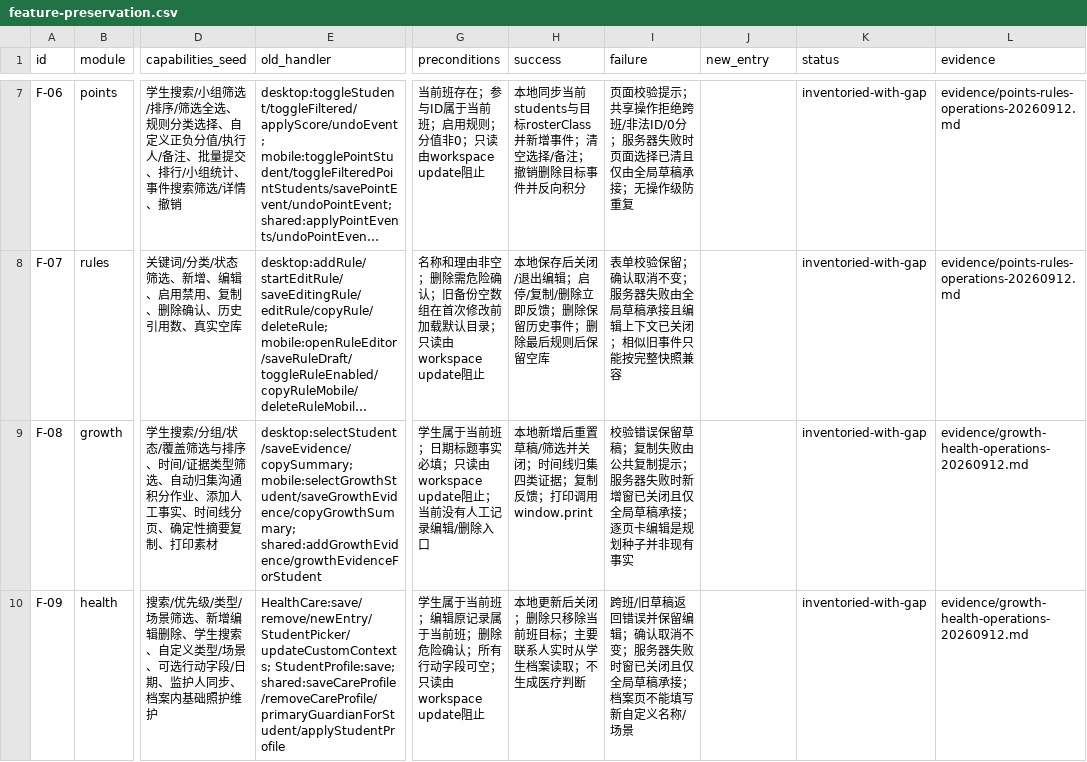
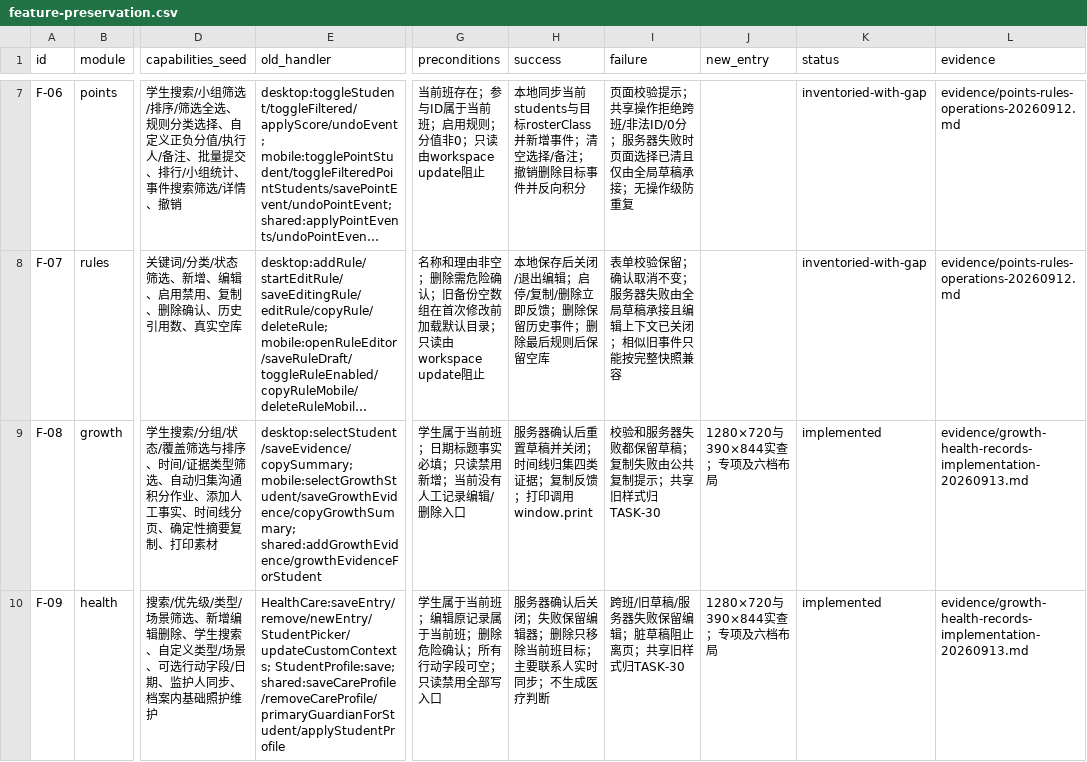
Before and after one commit to a18502656182-arch/teacher, a CSV file: 项目实施包-UI彻底重构与双主题-20260912/trackers/feature-preservation.csv, drawn as a sheet; only a part is shown, gaps mark what is left out; long unchanged cells end in …; the diff covers the shown part only; the diff names each change by its address in the sheet, - before the commit and + after, or states it on an @@ line.

```diff
--- a/项目实施包-UI彻底重构与双主题-20260912/trackers/feature-preservation.csv
+++ b/项目实施包-UI彻底重构与双主题-20260912/trackers/feature-preservation.csv
-G9 (preconditions): …填；只读由workspace update阻止；当前没…
+G9 (preconditions): …填；只读禁用新增；当前没…
-H9 (success): 本地新增后重置草稿/筛选并关闭；…
+H9 (success): 服务器确认后重置草稿并关闭；…
-I9 (failure): 校验错误保留草稿；复制失败由公共复制提示；服务器失败时新增窗已关闭且仅全局草稿承接；逐页卡编辑是规划种子并非现有事实
+I9 (failure): 校验和服务器失败都保留草稿；复制失败由公共复制提示；共享旧样式归TASK-30
-J9:J10 (new_entry): (empty)
+J9:J10 (new_entry): 1280×720与390×844实查；专项及六档布局
-K9:K10 (status): inventoried-with-gap
+K9:K10 (status): implemented
-L9:L10 (evidence): evidence/growth-health-operations-20260912.md
+L9:L10 (evidence): evidence/growth-health-records-implementation-20260913.md
-E10 (old_handler): HealthCare:save/remove/newEntry/StudentPicker/updateCustomContexts; StudentProfile:save; shared:saveCareProfile/removeCareProfile/primaryGuardianForStudent/applyStudentProfile
+E10 (old_handler): HealthCare:saveEntry/remove/newEntry/StudentPicker/updateCustomContexts; StudentProfile:save; shared:saveCareProfile/removeCareProfile/primaryGuardianForStudent/applyStudentProfile
-G10 (preconditions): …空；只读由workspace update阻止
+G10 (preconditions): …空；只读禁用全部写入口
-H10 (success): 本地更新后关闭；删除只移除当前班目标；主要联系人实时从学生档案读取；不生成医疗判断
+H10 (success): 服务器确认后关闭；失败保留编辑器；删除只移除当前班目标；主要联系人实时同步；不生成医疗判断
-I10 (failure): …/旧草稿返回错误并保留编辑；确认取消不变；服务器失败时窗已关闭且仅全局草稿承接；档案页不能填写新自定义名称/场景
+I10 (failure): …/旧草稿/服务器失败保留编辑；脏草稿阻止离页；共享旧样式归TASK-30
```
Also changed, not shown: 7 edited cells elsewhere in this file, 项目实施包-UI彻底重构与双主题-20260912/trackers/overlay-inventory.csv, 项目实施包-UI彻底重构与双主题-20260912/trackers/tasks.csv, 15 other files.
